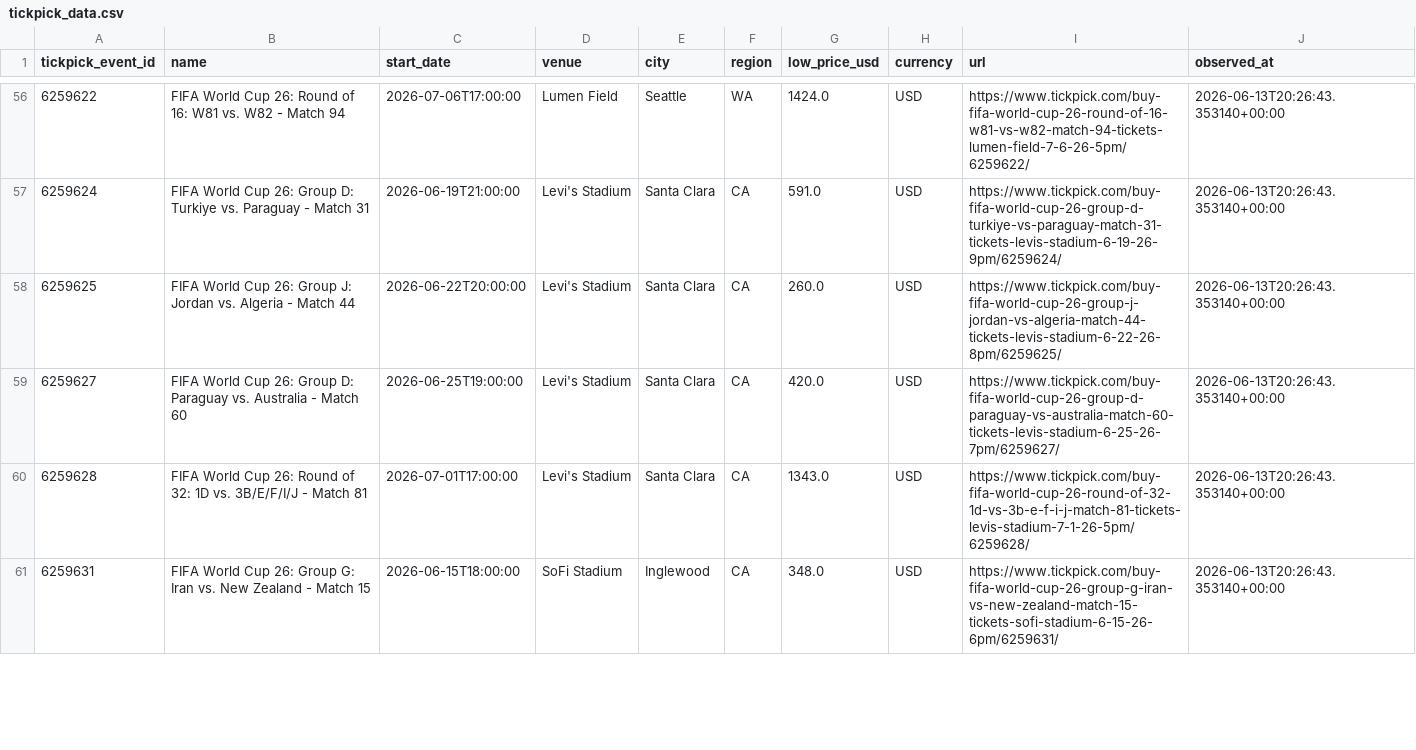
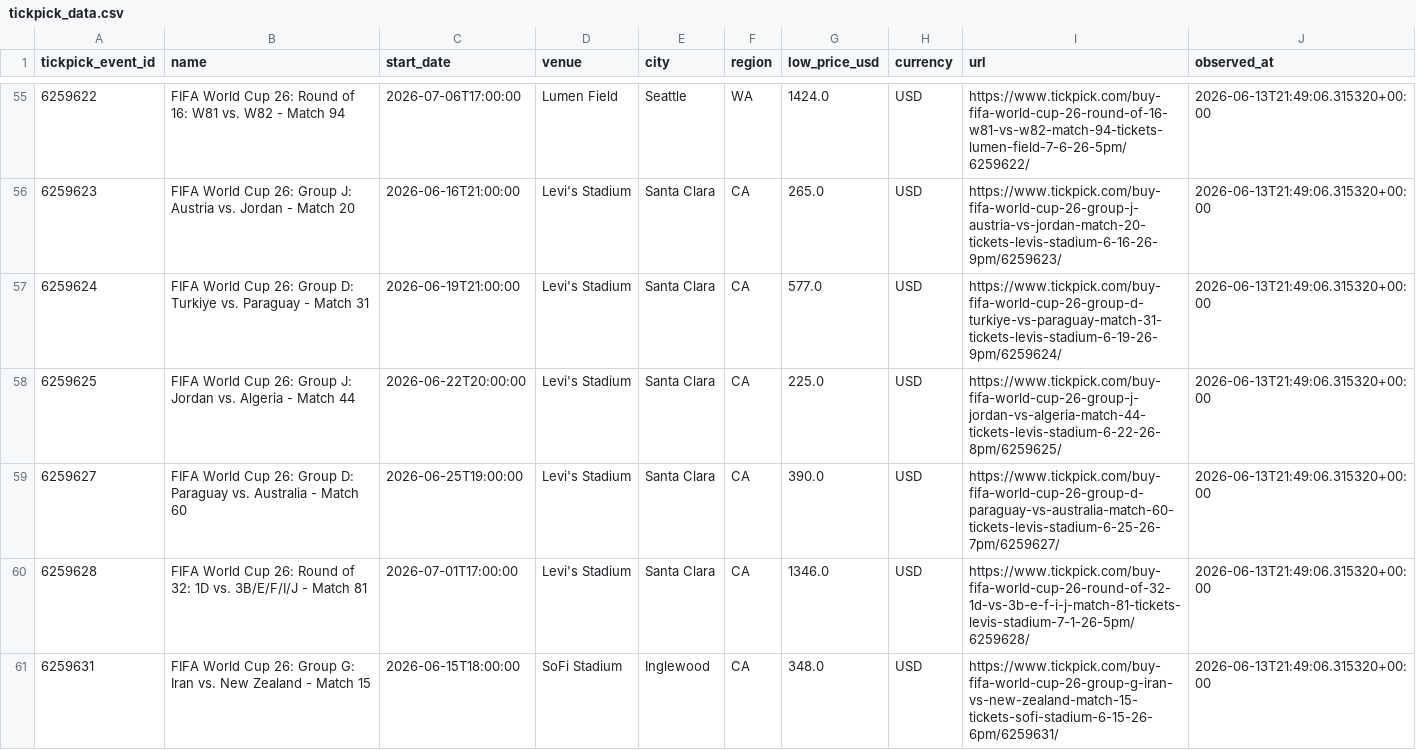
Before and after one commit to timkok/world-cup-monitor, a CSV file: tickpick_data.csv, drawn as a sheet; only a part is shown, gaps mark what is left out; the diff covers the shown part only.

```diff
--- a/tickpick_data.csv
+++ b/tickpick_data.csv
@@ -56,6 +55,7 @@ tickpick_event_id,name,start_date,venue,city,region,low_price_usd,currency,url,o
-6259622,FIFA World Cup 26: Round of 16: W81 vs. W82 - Match 94,2026-07-06T17:00:00,Lumen Field,Seattle,WA,1424.0,USD,https://www.tickpick.com/buy-fifa-world-cup-26-round-of-16-w81-vs-w82-match-94-tickets-lumen-field-7-6-26-5pm/6259622/,2026-06-13T20:26:43.353140+00:00
-6259624,FIFA World Cup 26: Group D: Turkiye vs. Paraguay - Match 31,2026-06-19T21:00:00,Levi's Stadium,Santa Clara,CA,591.0,USD,https://www.tickpick.com/buy-fifa-world-cup-26-group-d-turkiye-vs-paraguay-match-31-tickets-levis-stadium-6-19-26-9pm/6259624/,2026-06-13T20:26:43.353140+00:00
-6259625,FIFA World Cup 26: Group J: Jordan vs. Algeria - Match 44,2026-06-22T20:00:00,Levi's Stadium,Santa Clara,CA,260.0,USD,https://www.tickpick.com/buy-fifa-world-cup-26-group-j-jordan-vs-algeria-match-44-tickets-levis-stadium-6-22-26-8pm/6259625/,2026-06-13T20:26:43.353140+00:00
-6259627,FIFA World Cup 26: Group D: Paraguay vs. Australia - Match 60,2026-06-25T19:00:00,Levi's Stadium,Santa Clara,CA,420.0,USD,https://www.tickpick.com/buy-fifa-world-cup-26-group-d-paraguay-vs-australia-match-60-tickets-levis-stadium-6-25-26-7pm/6259627/,2026-06-13T20:26:43.353140+00:00
-6259628,FIFA World Cup 26: Round of 32: 1D vs. 3B/E/F/I/J - Match 81,2026-07-01T17:00:00,Levi's Stadium,Santa Clara,CA,1343.0,USD,https://www.tickpick.com/buy-fifa-world-cup-26-round-of-32-1d-vs-3b-e-f-i-j-match-81-tickets-levis-stadium-7-1-26-5pm/6259628/,2026-06-13T20:26:43.353140+00:00
-6259631,FIFA World Cup 26: Group G: Iran vs. New Zealand - Match 15,2026-06-15T18:00:00,SoFi Stadium,Inglewood,CA,348.0,USD,https://www.tickpick.com/buy-fifa-world-cup-26-group-g-iran-vs-new-zealand-match-15-tickets-sofi-stadium-6-15-26-6pm/6259631/,2026-06-13T20:26:43.353140+00:00
+6259622,FIFA World Cup 26: Round of 16: W81 vs. W82 - Match 94,2026-07-06T17:00:00,Lumen Field,Seattle,WA,1424.0,USD,https://www.tickpick.com/buy-fifa-world-cup-26-round-of-16-w81-vs-w82-match-94-tickets-lumen-field-7-6-26-5pm/6259622/,2026-06-13T21:49:06.315320+00:00
+6259623,FIFA World Cup 26: Group J: Austria vs. Jordan - Match 20,2026-06-16T21:00:00,Levi's Stadium,Santa Clara,CA,265.0,USD,https://www.tickpick.com/buy-fifa-world-cup-26-group-j-austria-vs-jordan-match-20-tickets-levis-stadium-6-16-26-9pm/6259623/,2026-06-13T21:49:06.315320+00:00
+6259624,FIFA World Cup 26: Group D: Turkiye vs. Paraguay - Match 31,2026-06-19T21:00:00,Levi's Stadium,Santa Clara,CA,577.0,USD,https://www.tickpick.com/buy-fifa-world-cup-26-group-d-turkiye-vs-paraguay-match-31-tickets-levis-stadium-6-19-26-9pm/6259624/,2026-06-13T21:49:06.315320+00:00
+6259625,FIFA World Cup 26: Group J: Jordan vs. Algeria - Match 44,2026-06-22T20:00:00,Levi's Stadium,Santa Clara,CA,225.0,USD,https://www.tickpick.com/buy-fifa-world-cup-26-group-j-jordan-vs-algeria-match-44-tickets-levis-stadium-6-22-26-8pm/6259625/,2026-06-13T21:49:06.315320+00:00
+6259627,FIFA World Cup 26: Group D: Paraguay vs. Australia - Match 60,2026-06-25T19:00:00,Levi's Stadium,Santa Clara,CA,390.0,USD,https://www.tickpick.com/buy-fifa-world-cup-26-group-d-paraguay-vs-australia-match-60-tickets-levis-stadium-6-25-26-7pm/6259627/,2026-06-13T21:49:06.315320+00:00
+6259628,FIFA World Cup 26: Round of 32: 1D vs. 3B/E/F/I/J - Match 81,2026-07-01T17:00:00,Levi's Stadium,Santa Clara,CA,1346.0,USD,https://www.tickpick.com/buy-fifa-world-cup-26-round-of-32-1d-vs-3b-e-f-i-j-match-81-tickets-levis-stadium-7-1-26-5pm/6259628/,2026-06-13T21:49:06.315320+00:00
+6259631,FIFA World Cup 26: Group G: Iran vs. New Zealand - Match 15,2026-06-15T18:00:00,SoFi Stadium,Inglewood,CA,348.0,USD,https://www.tickpick.com/buy-fifa-world-cup-26-group-g-iran-vs-new-zealand-match-15-tickets-sofi-stadium-6-15-26-6pm/6259631/,2026-06-13T21:49:06.315320+00:00
```
Also changed, not shown: 1 removed row and 116 edited cells elsewhere in this file, 2 other files.
